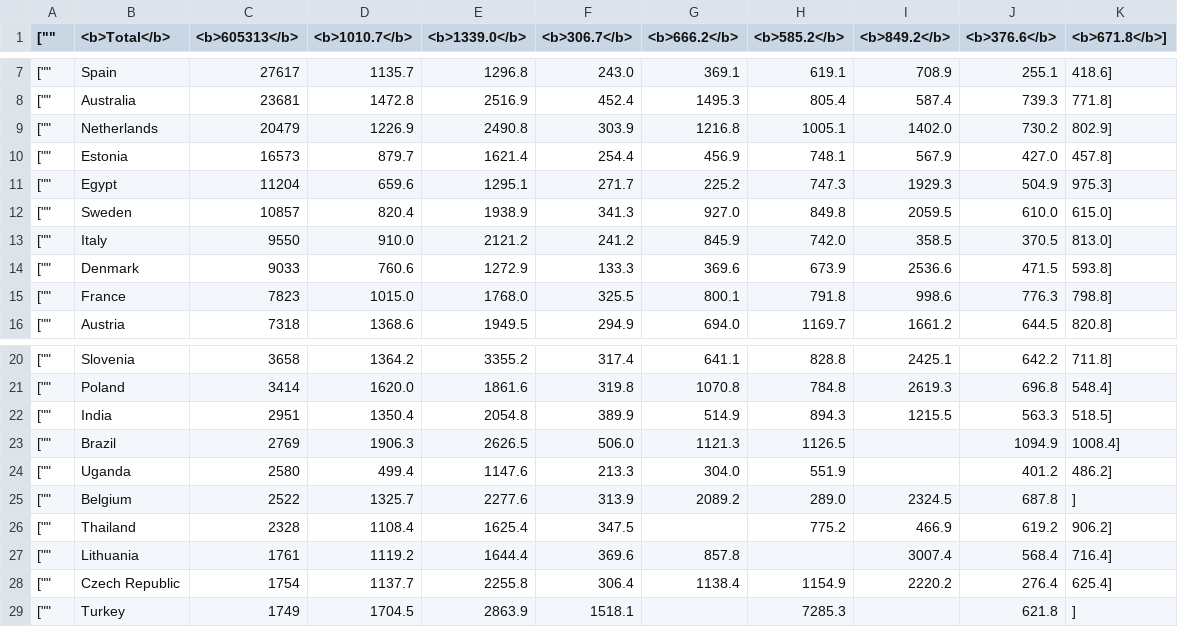
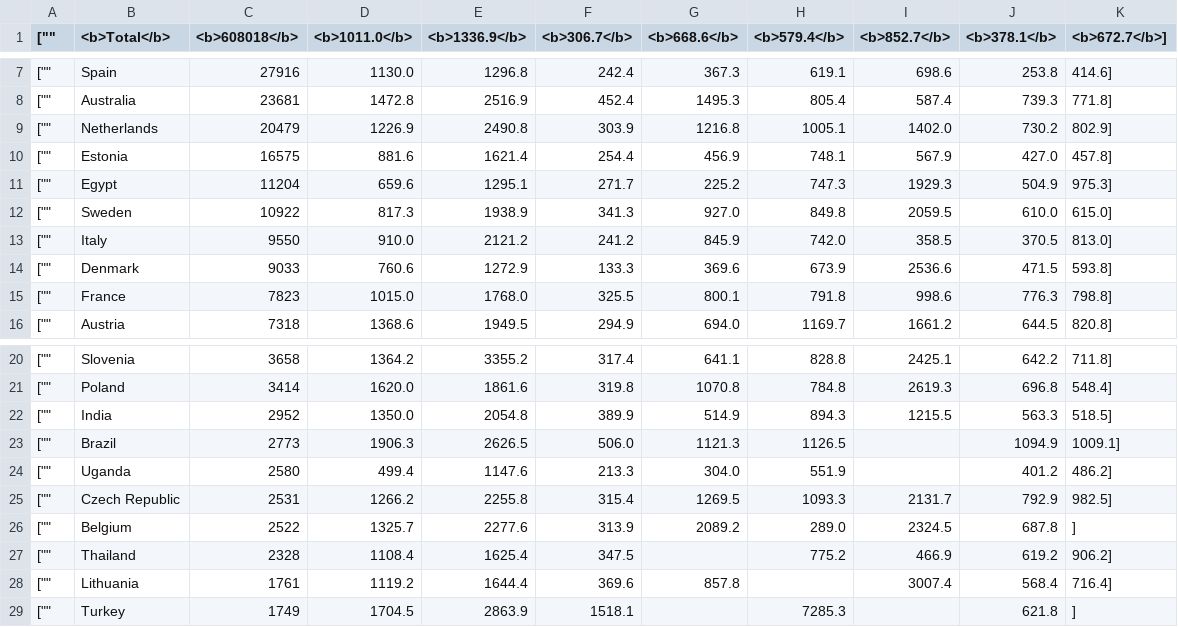
Before and after one commit to mattfel1/geoscents_stats, a CSV file: player_countries.csv, drawn as a sheet; only a part is shown, gaps mark what is left out; the diff covers the shown part only.

```diff
--- a/player_countries.csv
+++ b/player_countries.csv
@@ -1 +1 @@
-["","<b>Total</b>","<b>605313</b>","<b>1010.7</b>","<b>1339.0</b>","<b>306.7</b>","<b>666.2</b>","<b>585.2</b>","<b>849.2</b>","<b>376.6</b>","<b>671.8</b>"],
+["","<b>Total</b>","<b>608018</b>","<b>1011.0</b>","<b>1336.9</b>","<b>306.7</b>","<b>668.6</b>","<b>579.4</b>","<b>852.7</b>","<b>378.1</b>","<b>672.7</b>"],
@@ -7,7 +7,7 @@
-["","Spain","27617","1135.7","1296.8","243.0","369.1","619.1","708.9","255.1","418.6"],
+["","Spain","27916","1130.0","1296.8","242.4","367.3","619.1","698.6","253.8","414.6"],
 ["","Australia","23681","1472.8","2516.9","452.4","1495.3","805.4","587.4","739.3","771.8"],
 ["","Netherlands","20479","1226.9","2490.8","303.9","1216.8","1005.1","1402.0","730.2","802.9"],
-["","Estonia","16573","879.7","1621.4","254.4","456.9","748.1","567.9","427.0","457.8"],
+["","Estonia","16575","881.6","1621.4","254.4","456.9","748.1","567.9","427.0","457.8"],
 ["","Egypt","11204","659.6","1295.1","271.7","225.2","747.3","1929.3","504.9","975.3"],
-["","Sweden","10857","820.4","1938.9","341.3","927.0","849.8","2059.5","610.0","615.0"],
+["","Sweden","10922","817.3","1938.9","341.3","927.0","849.8","2059.5","610.0","615.0"],
 ["","Italy","9550","910.0","2121.2","241.2","845.9","742.0","358.5","370.5","813.0"],
@@ -21,5 +21,6 @@
 ["","Poland","3414","1620.0","1861.6","319.8","1070.8","784.8","2619.3","696.8","548.4"],
-["","India","2951","1350.4","2054.8","389.9","514.9","894.3","1215.5","563.3","518.5"],
-["","Brazil","2769","1906.3","2626.5","506.0","1121.3","1126.5","","1094.9","1008.4"],
+["","India","2952","1350.0","2054.8","389.9","514.9","894.3","1215.5","563.3","518.5"],
+["","Brazil","2773","1906.3","2626.5","506.0","1121.3","1126.5","","1094.9","1009.1"],
 ["","Uganda","2580","499.4","1147.6","213.3","304.0","551.9","","401.2","486.2"],
+["","Czech Republic","2531","1266.2","2255.8","315.4","1269.5","1093.3","2131.7","792.9","982.5"],
 ["","Belgium","2522","1325.7","2277.6","313.9","2089.2","289.0","2324.5","687.8",""],
@@ -27,3 +28,2 @@
 ["","Lithuania","1761","1119.2","1644.4","369.6","857.8","","3007.4","568.4","716.4"],
-["","Czech Republic","1754","1137.7","2255.8","306.4","1138.4","1154.9","2220.2","276.4","625.4"],
 ["","Turkey","1749","1704.5","2863.9","1518.1","","7285.3","","621.8",""],
```
Also changed, not shown: 27 edited cells elsewhere in this file, 15 other files.
